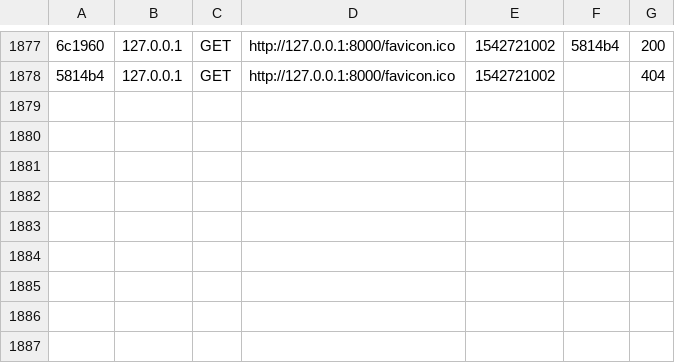
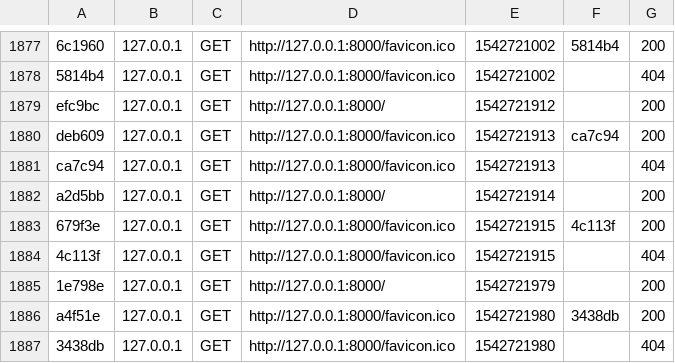
Before and after one commit to Hamael18/quete_nouveau_projet, a CSV file: blog/var/cache/dev/profiler/index.csv, drawn as a sheet; only a part is shown, gaps mark what is left out; the diff names each change by its address in the sheet, - before the commit and + after, or states it on an @@ line.

```diff
--- a/blog/var/cache/dev/profiler/index.csv
+++ b/blog/var/cache/dev/profiler/index.csv
+row 1879: efc9bc | 127.0.0.1 | GET | http://127.0.0.1:8000/ | 1542721912 |  | 200
+row 1880: deb609 | 127.0.0.1 | GET | http://127.0.0.1:8000/favicon.ico | 1542721913 | ca7c94 | 200
+row 1881: ca7c94 | 127.0.0.1 | GET | http://127.0.0.1:8000/favicon.ico | 1542721913 |  | 404
+row 1882: a2d5bb | 127.0.0.1 | GET | http://127.0.0.1:8000/ | 1542721914 |  | 200
+row 1883: 679f3e | 127.0.0.1 | GET | http://127.0.0.1:8000/favicon.ico | 1542721915 | 4c113f | 200
+row 1884: 4c113f | 127.0.0.1 | GET | http://127.0.0.1:8000/favicon.ico | 1542721915 |  | 404
+row 1885: 1e798e | 127.0.0.1 | GET | http://127.0.0.1:8000/ | 1542721979 |  | 200
+row 1886: a4f51e | 127.0.0.1 | GET | http://127.0.0.1:8000/favicon.ico | 1542721980 | 3438db | 200
+row 1887: 3438db | 127.0.0.1 | GET | http://127.0.0.1:8000/favicon.ico | 1542721980 |  | 404
```
Also changed, not shown: 13 other files.
